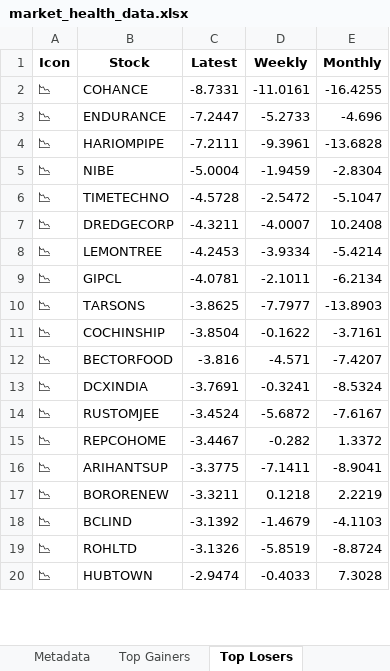
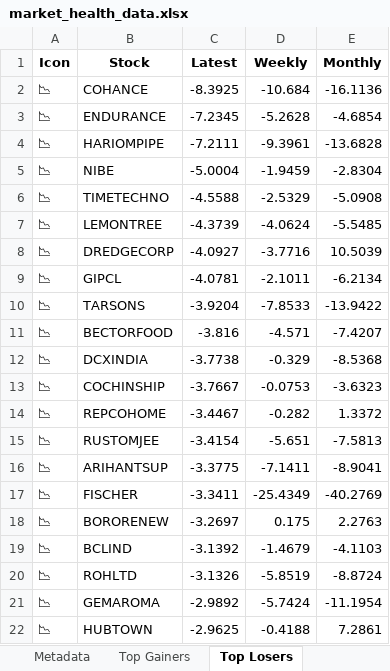
Before and after one commit to twyvernss/market-health-data, an Excel workbook: market_health_data.xlsx, sheet Top Losers, drawn as a sheet; only a part is shown; values as stored, in another font and other column widths than the file's, no borders; removed rows and columns are numbered as before the commit, all else as after; the diff covers the shown part only; the diff names each change by its address in the sheet, - before the commit and + after, or states it on an @@ line.

```diff
--- a/market_health_data.xlsx (sheet Top Losers)
+++ b/market_health_data.xlsx (sheet Top Losers)
-C2 (Latest): -8.7331
+C2 (Latest): -8.3925
-D2 (Weekly): -11.0161
+D2 (Weekly): -10.684
-E2 (Monthly): -16.4255
+E2 (Monthly): -16.1136
-C3 (Latest): -7.2447
+C3 (Latest): -7.2345
-D3 (Weekly): -5.2733
+D3 (Weekly): -5.2628
-E3 (Monthly): -4.696
+E3 (Monthly): -4.6854
-C6 (Latest): -4.5728
+C6 (Latest): -4.5588
-D6 (Weekly): -2.5472
+D6 (Weekly): -2.5329
-E6 (Monthly): -5.1047
+E6 (Monthly): -5.0908
-row 7: 📉 | DREDGECORP | -4.3211 | -4.0007 | 10.2408
-C7 (Latest): -4.2453
+C7 (Latest): -4.3739
-D7 (Weekly): -3.9334
+D7 (Weekly): -4.0624
-E7 (Monthly): -5.4214
+E7 (Monthly): -5.5485
+row 8: 📉 | DREDGECORP | -4.0927 | -3.7716 | 10.5039
-C10 (Latest): -3.8625
+C10 (Latest): -3.9204
-D10 (Weekly): -7.7977
+D10 (Weekly): -7.8533
-E10 (Monthly): -13.8903
+E10 (Monthly): -13.9422
-row 11: 📉 | COCHINSHIP | -3.8504 | -0.1622 | -3.7161
-C12 (Latest): -3.7691
+C12 (Latest): -3.7738
-D12 (Weekly): -0.3241
+D12 (Weekly): -0.329
-E12 (Monthly): -8.5324
+E12 (Monthly): -8.5368
-row 14: 📉 | RUSTOMJEE | -3.4524 | -5.6872 | -7.6167
+row 13: 📉 | COCHINSHIP | -3.7667 | -0.0753 | -3.6323
+row 15: 📉 | RUSTOMJEE | -3.4154 | -5.651 | -7.5813
+row 17: 📉 | FISCHER | -3.3411 | -25.4349 | -40.2769
-C18 (Latest): -3.3211
+C18 (Latest): -3.2697
-D18 (Weekly): 0.1218
+D18 (Weekly): 0.175
-E18 (Monthly): 2.2219
+E18 (Monthly): 2.2763
+row 21: 📉 | GEMAROMA | -2.9892 | -5.7424 | -11.1954
-C22 (Latest): -2.9474
+C22 (Latest): -2.9625
-D22 (Weekly): -0.4033
+D22 (Weekly): -0.4188
-E22 (Monthly): 7.3028
+E22 (Monthly): 7.2861
```
Also changed, not shown: 35 added rows, 37 removed rows and 28 edited cells elsewhere in this sheet, sheet Industry Analysis, sheet Top Gainers, sheet 2 Week Return, sheet 1 Month Performance, sheet Stock List, sheet 1 Year Return, 2 more sheets.
